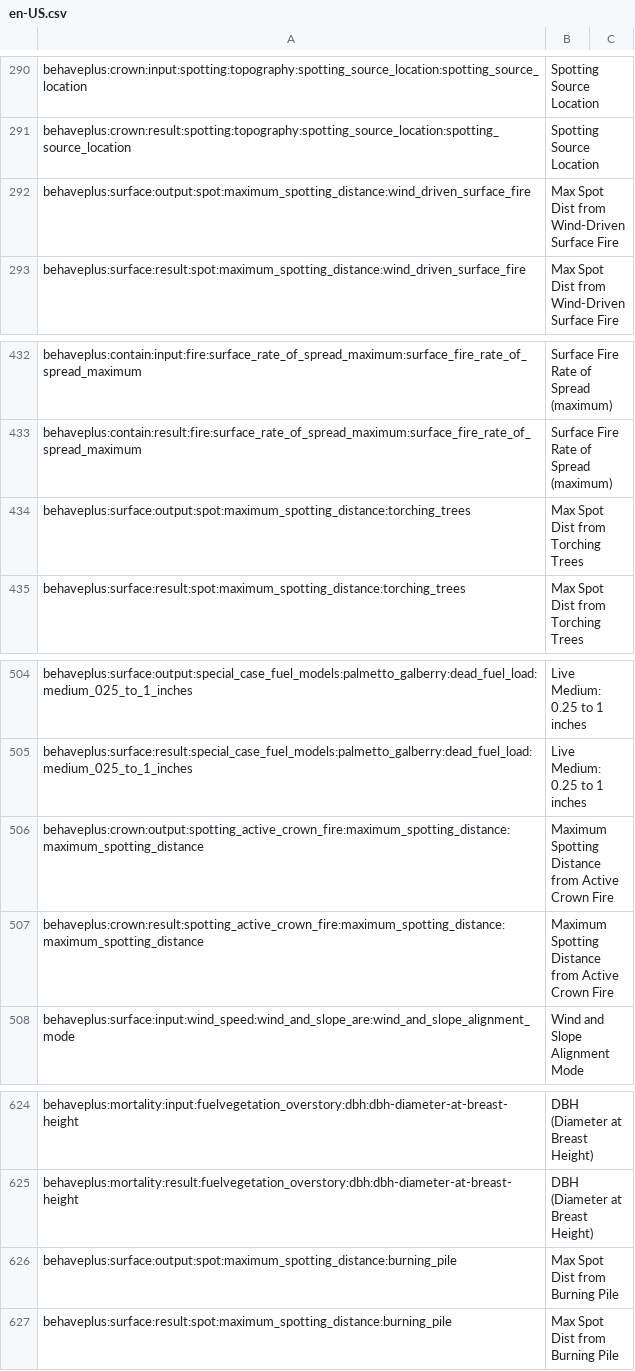
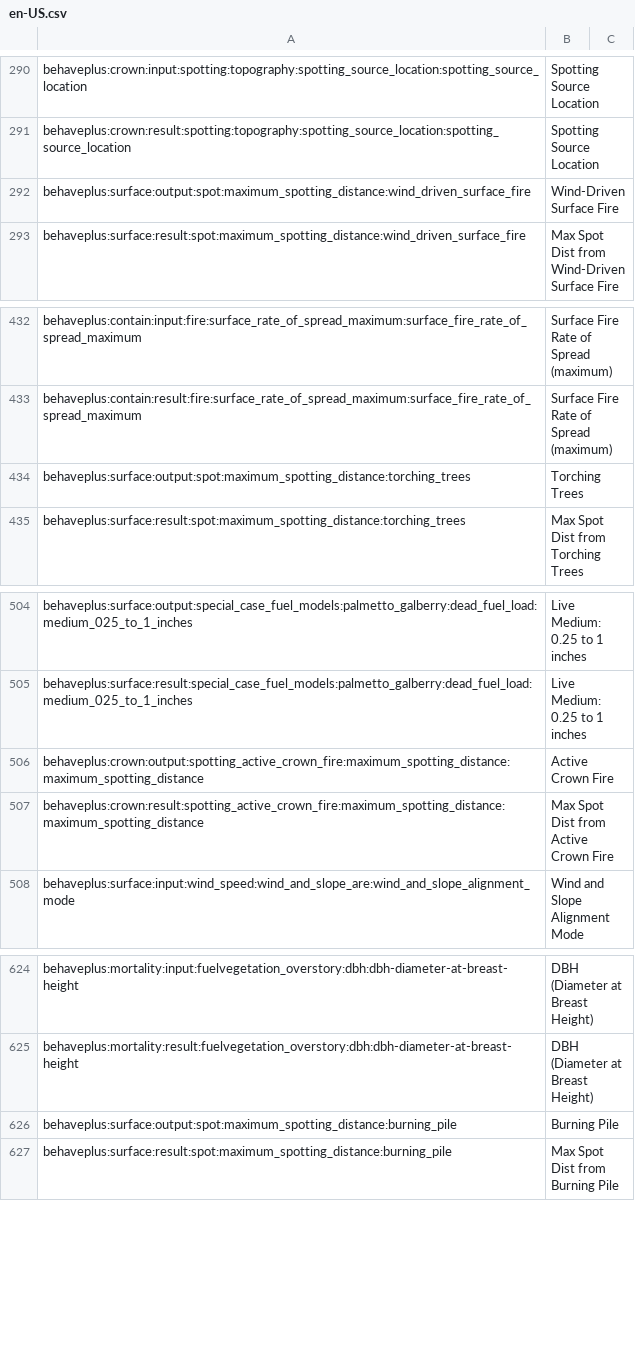
Before and after one commit to firelab/behave-app, a CSV file: projects/behave/resources/public/i18n/en-US.csv, drawn as a sheet; only a part is shown, gaps mark what is left out.

Commit message:
update output translation for spot

```diff
--- a/projects/behave/resources/public/i18n/en-US.csv
+++ b/projects/behave/resources/public/i18n/en-US.csv
@@ -291,3 +291,3 @@ behaveplus:crown:input:spotting:topography:spotting_source_location:spotting_sou
 behaveplus:crown:result:spotting:topography:spotting_source_location:spotting_source_location,Spotting Source Location
-behaveplus:surface:output:spot:maximum_spotting_distance:wind_driven_surface_fire,Max Spot Dist from Wind-Driven Surface Fire
+behaveplus:surface:output:spot:maximum_spotting_distance:wind_driven_surface_fire,Wind-Driven Surface Fire
 behaveplus:surface:result:spot:maximum_spotting_distance:wind_driven_surface_fire,Max Spot Dist from Wind-Driven Surface Fire
@@ -433,3 +433,3 @@ behaveplus:contain:input:fire:surface_rate_of_spread_maximum:surface_fire_rate_o
 behaveplus:contain:result:fire:surface_rate_of_spread_maximum:surface_fire_rate_of_spread_maximum,Surface Fire Rate of Spread (maximum)
-behaveplus:surface:output:spot:maximum_spotting_distance:torching_trees,Max Spot Dist from Torching Trees
+behaveplus:surface:output:spot:maximum_spotting_distance:torching_trees,Torching Trees
 behaveplus:surface:result:spot:maximum_spotting_distance:torching_trees,Max Spot Dist from Torching Trees
@@ -505,4 +505,4 @@ behaveplus:surface:output:special_case_fuel_models:palmetto_galberry:dead_fuel_l
 behaveplus:surface:result:special_case_fuel_models:palmetto_galberry:dead_fuel_load:medium_025_to_1_inches,Live Medium: 0.25 to 1 inches
-behaveplus:crown:output:spotting_active_crown_fire:maximum_spotting_distance:maximum_spotting_distance,Maximum Spotting Distance from Active Crown Fire
-behaveplus:crown:result:spotting_active_crown_fire:maximum_spotting_distance:maximum_spotting_distance,Maximum Spotting Distance from Active Crown Fire
+behaveplus:crown:output:spotting_active_crown_fire:maximum_spotting_distance:maximum_spotting_distance,Active Crown Fire
+behaveplus:crown:result:spotting_active_crown_fire:maximum_spotting_distance:maximum_spotting_distance,Max Spot Dist from Active Crown Fire
 behaveplus:surface:input:wind_speed:wind_and_slope_are:wind_and_slope_alignment_mode,Wind and Slope Alignment Mode
@@ -625,3 +625,3 @@ behaveplus:mortality:input:fuelvegetation_overstory:dbh:dbh-diameter-at-breast-h
 behaveplus:mortality:result:fuelvegetation_overstory:dbh:dbh-diameter-at-breast-height,DBH (Diameter at Breast Height)
-behaveplus:surface:output:spot:maximum_spotting_distance:burning_pile,Max Spot Dist from Burning Pile
+behaveplus:surface:output:spot:maximum_spotting_distance:burning_pile,Burning Pile
 behaveplus:surface:result:spot:maximum_spotting_distance:burning_pile,Max Spot Dist from Burning Pile
```
